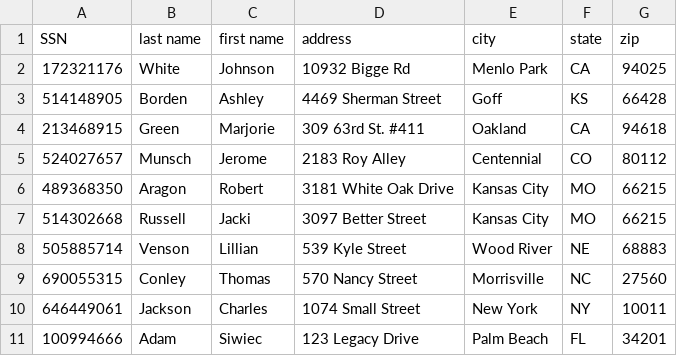
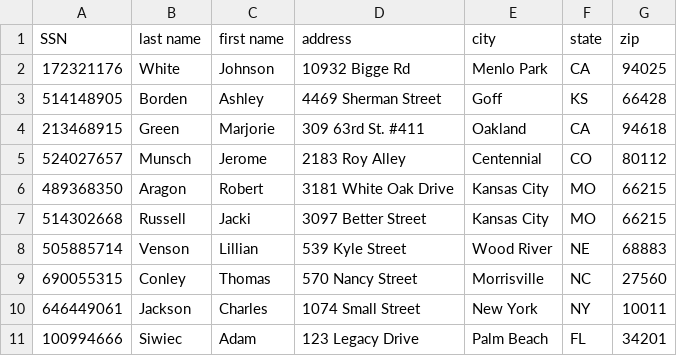
Before and after one commit to Adam-Infinitive/fuzzy-pycharm, a CSV file: csv-data-main/check-data.csv, drawn as a sheet.

```diff
--- a/csv-data-main/check-data.csv
+++ b/csv-data-main/check-data.csv
@@ -10,2 +10,2 @@
 646449061,Jackson,Charles,1074 Small Street,New York,NY,10011
-100994666,Adam,Siwiec,123 Legacy Drive,Palm Beach,FL,34201
+100994666,Siwiec,Adam,123 Legacy Drive,Palm Beach,FL,34201
```
Also changed, not shown: 2 other files.
